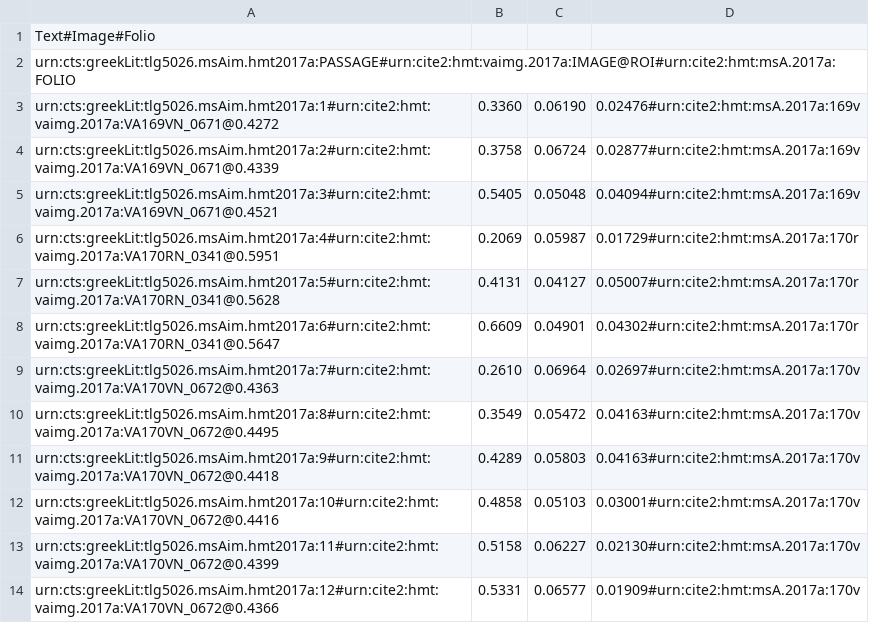
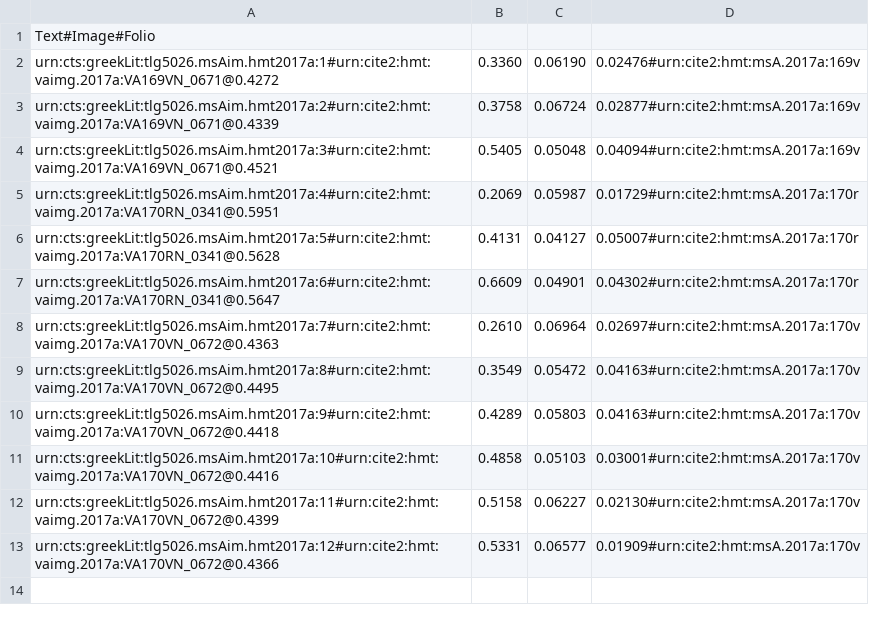
Before and after one commit to hmteditors/closed-hmt-13, a CSV file: dse-models/venA-intermarginal.csv, drawn as a sheet.

```diff
--- a/dse-models/venA-intermarginal.csv
+++ b/dse-models/venA-intermarginal.csv
@@ -1,3 +1,2 @@
 Text#Image#Folio
-urn:cts:greekLit:tlg5026.msAim.hmt2017a:PASSAGE#urn:cite2:hmt:vaimg.2017a:IMAGE@ROI#urn:cite2:hmt:msA.2017a:FOLIO
 urn:cts:greekLit:tlg5026.msAim.hmt2017a:1#urn:cite2:hmt:vaimg.2017a:VA169VN_0671@0.4272,0.3360,0.06190,0.02476#urn:cite2:hmt:msA.2017a:169v
```
Also changed, not shown: dse-models/venA-exterior.csv, dse-models/venA-interior.csv, 2 other files.
